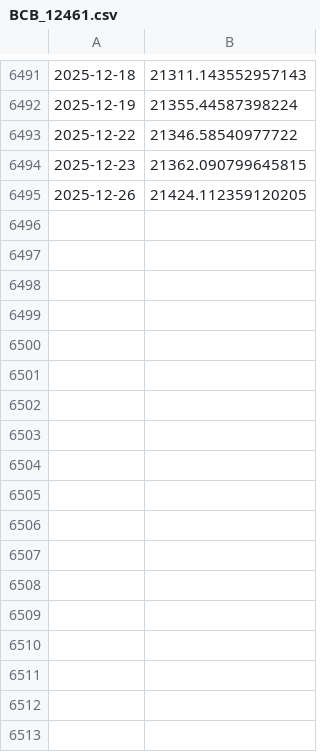
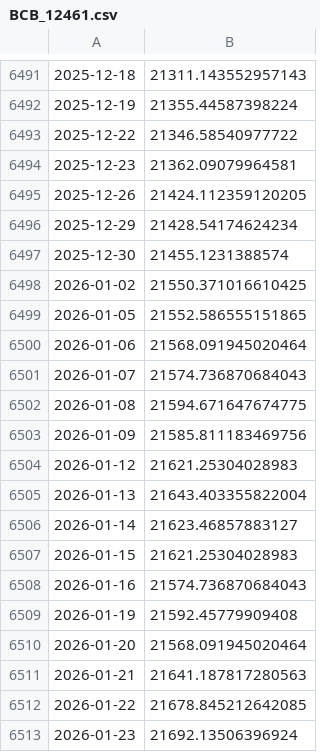
Before and after one commit to bcsdias/app-investimentos, a CSV file: data/raw/BCB_12461.csv, drawn as a sheet; only a part is shown, gaps mark what is left out; the diff covers the shown part only; the diff names each change by its address in the sheet, - before the commit and + after, or states it on an @@ line.

Commit message:
feat(data): ✨ estabelece Redis como fonte única de verdade e adiciona script de sincronização total e sugere versão v3.4.0

```diff
--- a/data/raw/BCB_12461.csv
+++ b/data/raw/BCB_12461.csv
-B6494: 21362.090799645815
+B6494: 21362.09079964581
+row 6496: 2025-12-29 | 21428.54174624234
+row 6497: 2025-12-30 | 21455.1231388574
+row 6498: 2026-01-02 | 21550.371016610425
+row 6499: 2026-01-05 | 21552.586555151865
+row 6500: 2026-01-06 | 21568.091945020464
+row 6501: 2026-01-07 | 21574.736870684043
+row 6502: 2026-01-08 | 21594.671647674775
+row 6503: 2026-01-09 | 21585.811183469756
+row 6504: 2026-01-12 | 21621.25304028983
+row 6505: 2026-01-13 | 21643.403355822004
+row 6506: 2026-01-14 | 21623.46857883127
+row 6507: 2026-01-15 | 21621.25304028983
+row 6508: 2026-01-16 | 21574.736870684043
+row 6509: 2026-01-19 | 21592.45779909408
+row 6510: 2026-01-20 | 21568.091945020464
+row 6511: 2026-01-21 | 21641.187817280563
+row 6512: 2026-01-22 | 21678.845212642085
+row 6513: 2026-01-23 | 21692.13506396924
```
Also changed, not shown: 52 added rows and 29 edited cells elsewhere in this file, data/raw/BCB_12469.csv, data/raw/YF_BOVA11_SA.csv, 51 other files.
